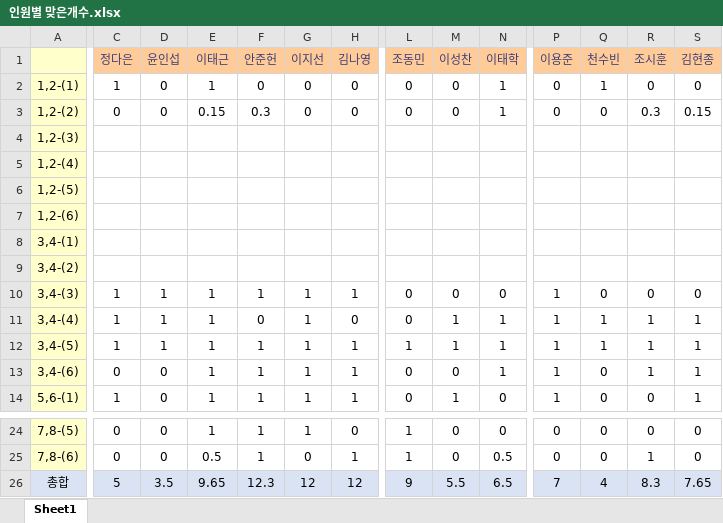
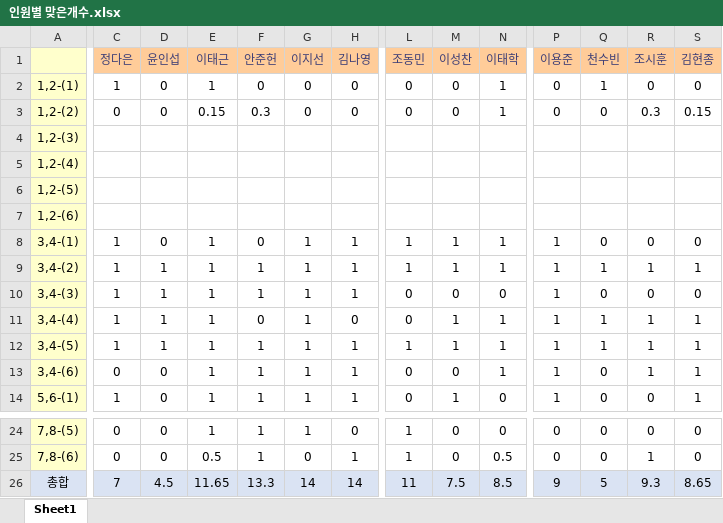
Before and after one commit to SeongGeunLee/DeepLearningStudy, an Excel workbook: PPT data/2 week/정답제출/인원별 맞은개수.xlsx, sheet Sheet1, drawn as a sheet; only a part is shown, gaps mark what is left out; values as stored, in another font and other column widths than the file's, no borders; the diff covers the shown part only; the diff names each change by its address in the sheet, - before the commit and + after, or states it on an @@ line.

Commit message:
modified at 20:15

```diff
--- a/PPT data/2 week/정답제출/인원별 맞은개수.xlsx (sheet Sheet1)
+++ b/PPT data/2 week/정답제출/인원별 맞은개수.xlsx (sheet Sheet1)
-C8:C9 (정다은): (empty)
+C8:C9 (정다은): 1
-D8 (윤인섭): (empty)
+D8 (윤인섭): 0
-E8:E9 (이태근): (empty)
+E8:E9 (이태근): 1
-F8 (안준헌): (empty)
+F8 (안준헌): 0
-G8:G9 (이지선): (empty)
+G8:G9 (이지선): 1
-H8:H9 (김나영): (empty)
+H8:H9 (김나영): 1
-L8:L9 (조동민): (empty)
+L8:L9 (조동민): 1
-M8:M9 (이성찬): (empty)
+M8:M9 (이성찬): 1
-N8:N9 (이태학): (empty)
+N8:N9 (이태학): 1
-P8:P9 (이용준): (empty)
+P8:P9 (이용준): 1
-Q8 (천수빈): (empty)
+Q8 (천수빈): 0
-R8 (조시훈): (empty)
+R8 (조시훈): 0
-S8 (김현종): (empty)
+S8 (김현종): 0
-D9 (윤인섭): (empty)
+D9 (윤인섭): 1
-F9 (안준헌): (empty)
+F9 (안준헌): 1
-Q9 (천수빈): (empty)
+Q9 (천수빈): 1
-R9 (조시훈): (empty)
+R9 (조시훈): 1
-S9 (김현종): (empty)
+S9 (김현종): 1
-C26 (정다은): 5
+C26 (정다은): 7
-D26 (윤인섭): 3.5
+D26 (윤인섭): 4.5
-E26 (이태근): 9.65
+E26 (이태근): 11.65
-F26 (안준헌): 12.3
+F26 (안준헌): 13.3
-G26 (이지선): 12
+G26 (이지선): 14
-H26 (김나영): 12
+H26 (김나영): 14
-L26 (조동민): 9
+L26 (조동민): 11
-M26 (이성찬): 5.5
+M26 (이성찬): 7.5
-N26 (이태학): 6.5
+N26 (이태학): 8.5
-P26 (이용준): 7
+P26 (이용준): 9
-Q26 (천수빈): 4
+Q26 (천수빈): 5
-R26 (조시훈): 8.3
+R26 (조시훈): 9.3
-S26 (김현종): 7.65
+S26 (김현종): 8.65
```
Also changed, not shown: 5 edited cells elsewhere in this sheet.
